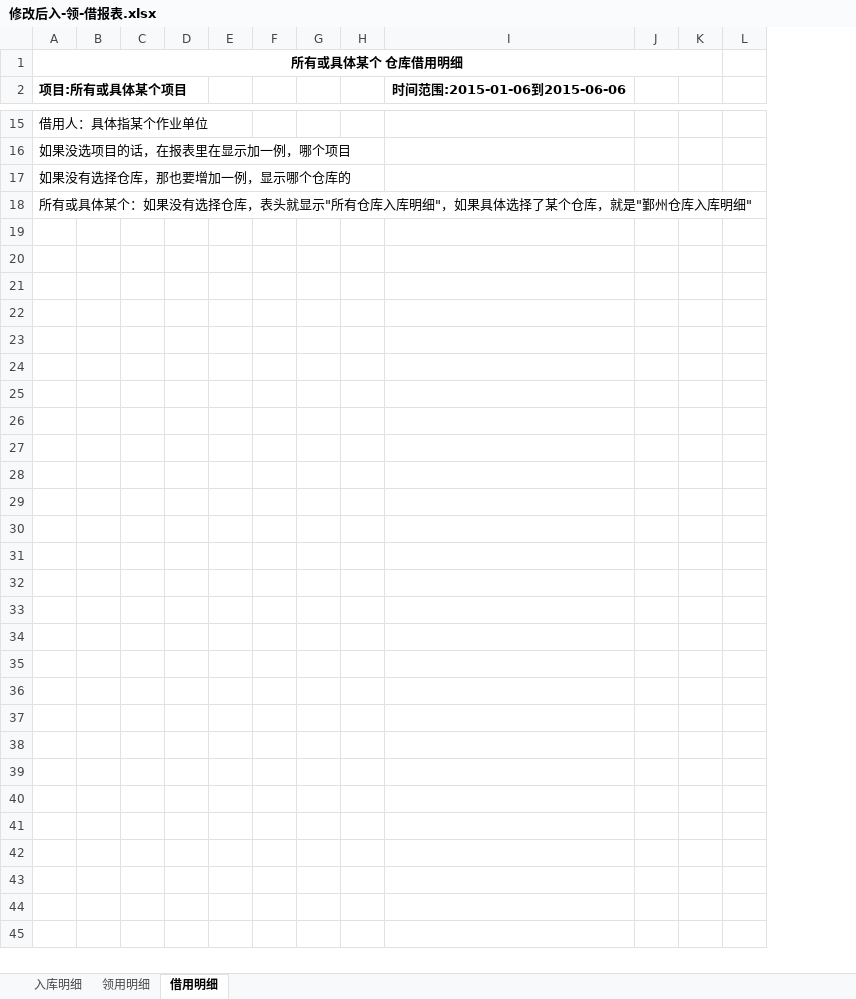
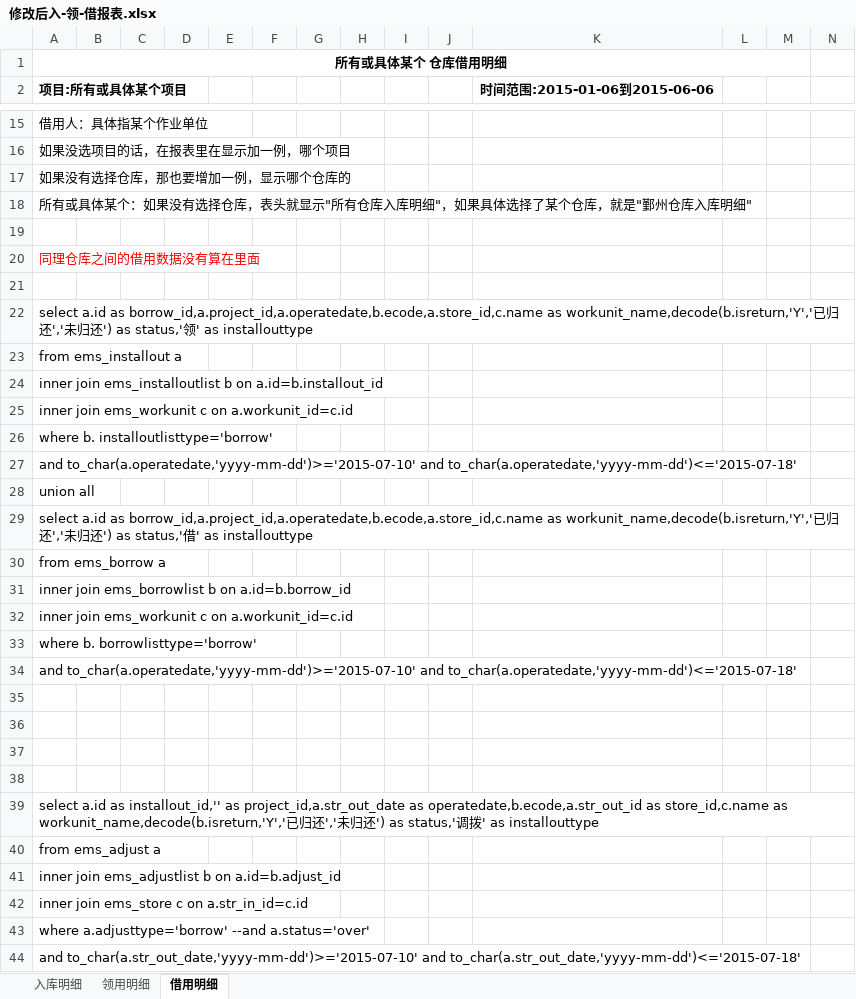
Before and after one commit to mawujun1234/leon1.0, an Excel workbook: ems/document/仓库报表/修改后入-领-借报表.xlsx, sheet 借用明细, drawn as a sheet; only a part is shown, gaps mark what is left out; values as stored, in another font and other column widths than the file's, no borders; the diff names each change by its address in the sheet, - before the commit and + after, or states it on an @@ line.

```diff
--- a/ems/document/仓库报表/修改后入-领-借报表.xlsx (sheet 借用明细)
+++ b/ems/document/仓库报表/修改后入-领-借报表.xlsx (sheet 借用明细)
+column I, empty
+column J, empty
+row 19: (empty)
+row 20: 同理仓库之间的借用数据没有算在里面
+row 21: (empty)
+row 22: select a.id as borrow_id,a.project_id,a.operatedate,b.ecode,a.store_id,c.name as workunit_name,decode(b.isreturn,'Y','已归还','未归还') as status,'领' as installouttype
+row 23: from ems_installout a
+row 24: inner join ems_installoutlist b on a.id=b.installout_id
+row 25: inner join ems_workunit c on a.workunit_id=c.id
+row 26: where b. installoutlisttype='borrow'
+row 27: and to_char(a.operatedate,'yyyy-mm-dd')>='2015-07-10' and to_char(a.operatedate,'yyyy-mm-dd')<='2015-07-18'
+row 28: union all
+row 29: select a.id as borrow_id,a.project_id,a.operatedate,b.ecode,a.store_id,c.name as workunit_name,decode(b.isreturn,'Y','已归还','未归还') as status,'借' as installouttype
+row 30: from ems_borrow a
+row 31: inner join ems_borrowlist b on a.id=b.borrow_id
+row 32: inner join ems_workunit c on a.workunit_id=c.id
+row 33: where b. borrowlisttype='borrow'
+row 34: and to_char(a.operatedate,'yyyy-mm-dd')>='2015-07-10' and to_char(a.operatedate,'yyyy-mm-dd')<='2015-07-18'
+row 35: (empty)
+row 36: (empty)
+row 37: (empty)
+row 38: (empty)
+row 39: select a.id as installout_id,'' as project_id,a.str_out_date as operatedate,b.ecode,a.str_out_id as store_id,c.name as workunit_name,decode(b.isreturn,'Y','已归还','未归还') as status,'调拨' as installouttype
+row 40: from ems_adjust a
+row 41: inner join ems_adjustlist b on a.id=b.adjust_id
+row 42: inner join ems_store c on a.str_in_id=c.id
+row 43: where a.adjusttype='borrow' --and a.status='over'
+row 44: and to_char(a.str_out_date,'yyyy-mm-dd')>='2015-07-10' and to_char(a.str_out_date,'yyyy-mm-dd')<='2015-07-18'
```
Also changed, not shown: sheet 领用明细, sheet 入库明细, ems/document/仓库报表/零星项目领用月报表.xlsx, ems/document/新格式任务列表.xlsx, 39 other files.
